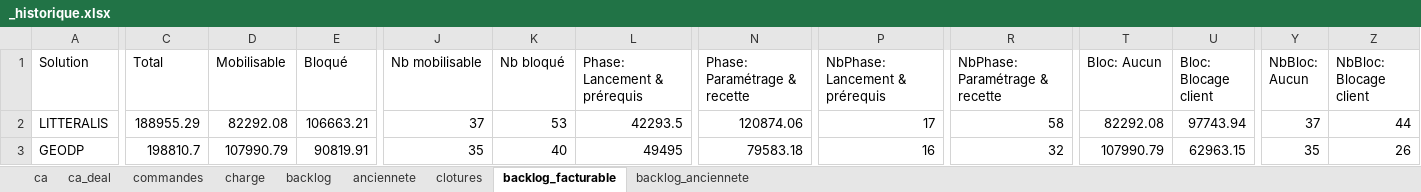
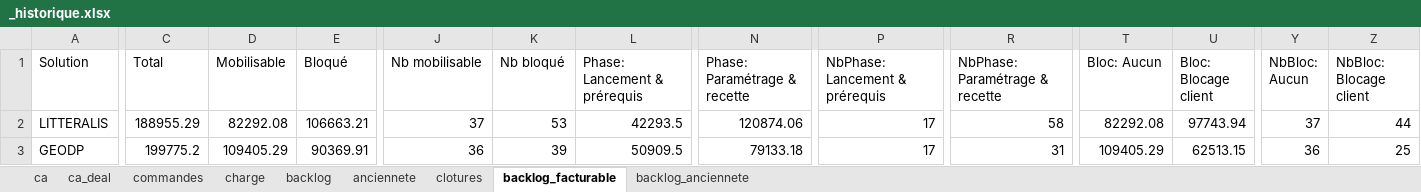
Before and after one commit to MathildePanierDelivery/jira-export, an Excel workbook: _historique.xlsx, sheet backlog_facturable, drawn as a sheet; only a part is shown, gaps mark what is left out; values as stored, in another font and other column widths than the file's, no borders; the diff names each change by its address in the sheet, - before the commit and + after, or states it on an @@ line.

```diff
--- a/_historique.xlsx (sheet backlog_facturable)
+++ b/_historique.xlsx (sheet backlog_facturable)
-C3 (Total): 198810.7
+C3 (Total): 199775.2
-D3 (Mobilisable): 107990.79
+D3 (Mobilisable): 109405.29
-E3 (Bloqué): 90819.91
+E3 (Bloqué): 90369.91
-J3 (Nb mobilisable): 35
+J3 (Nb mobilisable): 36
-K3 (Nb bloqué): 40
+K3 (Nb bloqué): 39
-L3 (Phase: Lancement & prérequis): 49495
+L3 (Phase: Lancement & prérequis): 50909.5
-N3 (Phase: Paramétrage & recette): 79583.18
+N3 (Phase: Paramétrage & recette): 79133.18
-P3 (NbPhase: Lancement & prérequis): 16
+P3 (NbPhase: Lancement & prérequis): 17
-R3 (NbPhase: Paramétrage & recette): 32
+R3 (NbPhase: Paramétrage & recette): 31
-T3 (Bloc: Aucun): 107990.79
+T3 (Bloc: Aucun): 109405.29
-U3 (Bloc: Blocage client): 62963.15
+U3 (Bloc: Blocage client): 62513.15
-Y3 (NbBloc: Aucun): 35
+Y3 (NbBloc: Aucun): 36
-Z3 (NbBloc: Blocage client): 26
+Z3 (NbBloc: Blocage client): 25
```
Also changed, not shown: sheet commandes, sheet charge, sheet backlog, sheet backlog_anciennete, jira_export_2026-06-29.xlsx, 5 other files.
